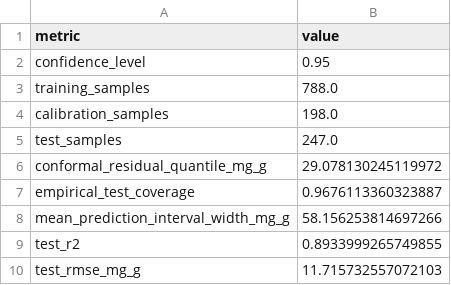
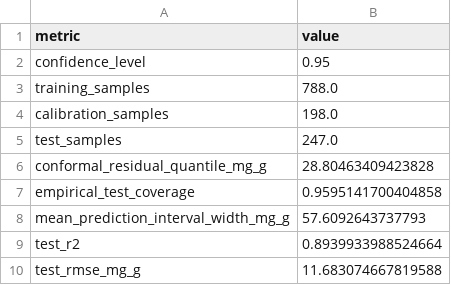
Before and after one commit to sxy521521/p-adsorption-predictor, a CSV file: results/xgboost_icp_metrics.csv, drawn as a sheet.

```diff
--- a/results/xgboost_icp_metrics.csv
+++ b/results/xgboost_icp_metrics.csv
@@ -5,6 +5,6 @@ calibration_samples,198.0
 test_samples,247.0
-conformal_residual_quantile_mg_g,29.078130245119972
-empirical_test_coverage,0.9676113360323887
-mean_prediction_interval_width_mg_g,58.156253814697266
-test_r2,0.8933999265749855
-test_rmse_mg_g,11.715732557072103
+conformal_residual_quantile_mg_g,28.80463409423828
+empirical_test_coverage,0.9595141700404858
+mean_prediction_interval_width_mg_g,57.6092643737793
+test_r2,0.8939933988524664
+test_rmse_mg_g,11.683074667819588
```
Also changed, not shown: results/imputation_validation_metrics.csv, results/xgboost_shap_feature_importance.csv, 9 other files.
